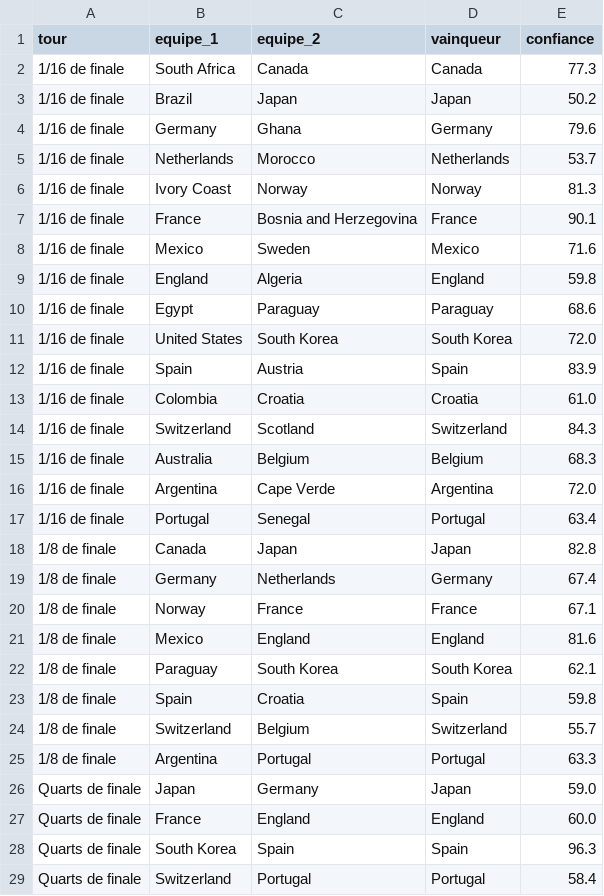
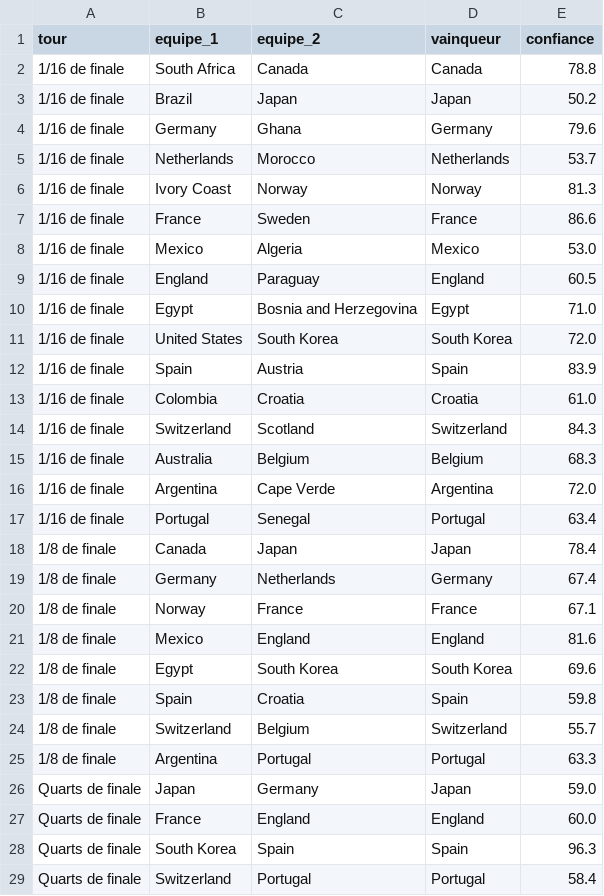
Before and after one commit to antoine62232/pronos-foot-ia, a CSV file: data/bracket_complet_live.csv, drawn as a sheet; only a part is shown.

```diff
--- a/data/bracket_complet_live.csv
+++ b/data/bracket_complet_live.csv
@@ -1,3 +1,3 @@
 tour,equipe_1,equipe_2,vainqueur,confiance
-1/16 de finale,South Africa,Canada,Canada,77.3
+1/16 de finale,South Africa,Canada,Canada,78.8
 1/16 de finale,Brazil,Japan,Japan,50.2
@@ -6,6 +6,6 @@ tour,equipe_1,equipe_2,vainqueur,confiance
 1/16 de finale,Ivory Coast,Norway,Norway,81.3
-1/16 de finale,France,Bosnia and Herzegovina,France,90.1
-1/16 de finale,Mexico,Sweden,Mexico,71.6
-1/16 de finale,England,Algeria,England,59.8
-1/16 de finale,Egypt,Paraguay,Paraguay,68.6
+1/16 de finale,France,Sweden,France,86.6
+1/16 de finale,Mexico,Algeria,Mexico,53.0
+1/16 de finale,England,Paraguay,England,60.5
+1/16 de finale,Egypt,Bosnia and Herzegovina,Egypt,71.0
 1/16 de finale,United States,South Korea,South Korea,72.0
@@ -17,3 +17,3 @@ tour,equipe_1,equipe_2,vainqueur,confiance
 1/16 de finale,Portugal,Senegal,Portugal,63.4
-1/8 de finale,Canada,Japan,Japan,82.8
+1/8 de finale,Canada,Japan,Japan,78.4
 1/8 de finale,Germany,Netherlands,Germany,67.4
@@ -21,3 +21,3 @@ tour,equipe_1,equipe_2,vainqueur,confiance
 1/8 de finale,Mexico,England,England,81.6
-1/8 de finale,Paraguay,South Korea,South Korea,62.1
+1/8 de finale,Egypt,South Korea,South Korea,69.6
 1/8 de finale,Spain,Croatia,Spain,59.8
```
Also changed, not shown: data/predictions_groupes_live.csv, data/resultats_reels.csv.
